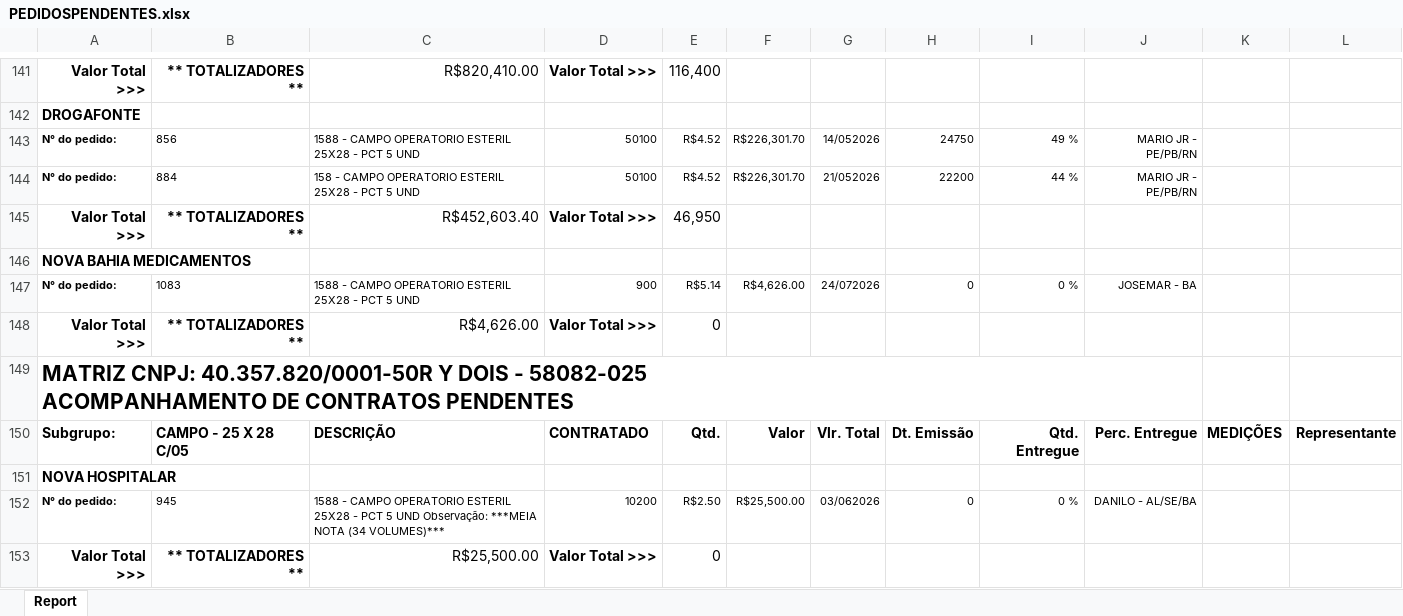
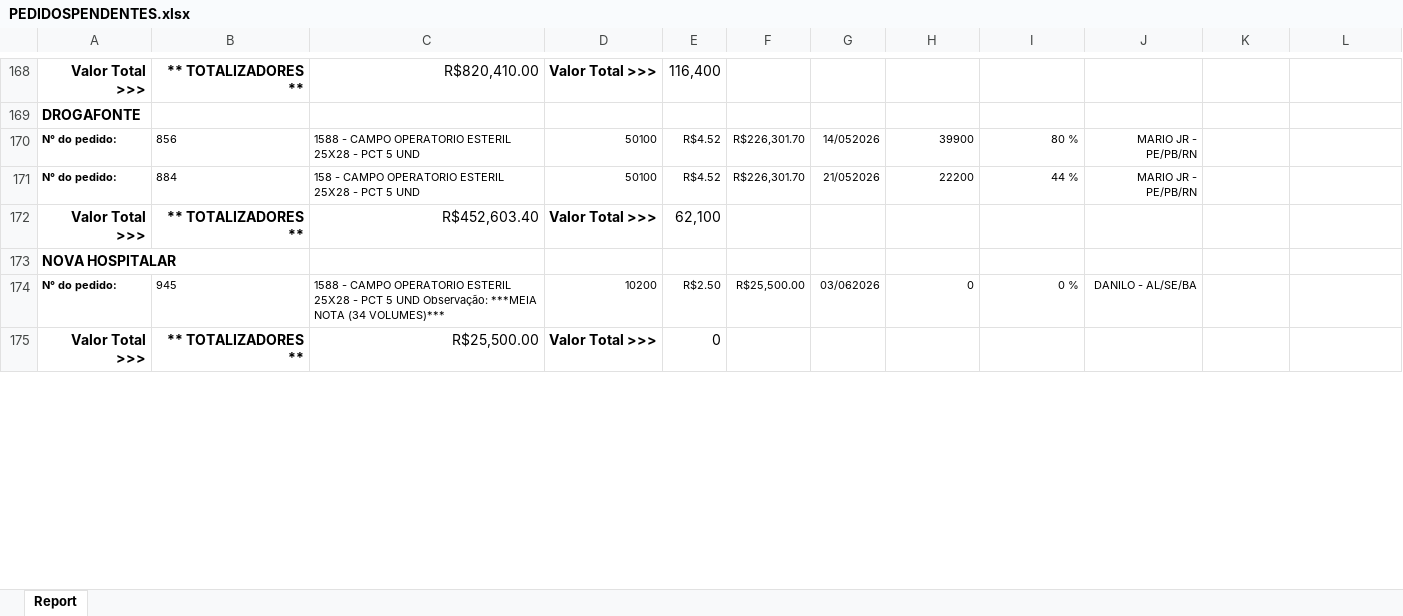
Before and after one commit to fabiosilvavendas-byte/CRM_Medtextil2.0, an Excel workbook: dados/PEDIDOSPENDENTES.xlsx, sheet Report, drawn as a sheet; only a part is shown, gaps mark what is left out; values as stored, in another font and other column widths than the file's, no borders; removed rows and columns are numbered as before the commit, all else as after; the diff covers the shown part only; the diff names each change by its address in the sheet, - before the commit and + after, or states it on an @@ line.

```diff
--- a/dados/PEDIDOSPENDENTES.xlsx (sheet Report)
+++ b/dados/PEDIDOSPENDENTES.xlsx (sheet Report)
-H170: 24750
+H170: 39900
-I170: 49 %
+I170: 80 %
-E172: 46,950
+E172: 62,100
-row 146: NOVA BAHIA MEDICAMENTOS
-row 147: N° do pedido: | 1083 | 1588 - CAMPO OPERATORIO ESTERIL 25X28 - PCT 5 UND | 900 | R$5.14 | R$4,626.00 | 24/072026 | 0 | 0 % | JOSEMAR - BA
-row 148: Valor Total >>> | ** TOTALIZADORES ** | R$4,626.00 | Valor Total >>> | 0
@@ row 149 moved to row 22: MATRIZ CNPJ: 40.357.820/0001-50R Y DOIS … @@
@@ row 150 moved to row 177: Subgrupo: @@
```
Also changed, not shown: 37 added rows, 12 removed rows, 2 moved rows and 19 edited cells elsewhere in this sheet, dados/CONSULTA_VENDEDORES.xlsx, dados/XLSX_Grid_CONTRATO CONSULTA.xlsx.
